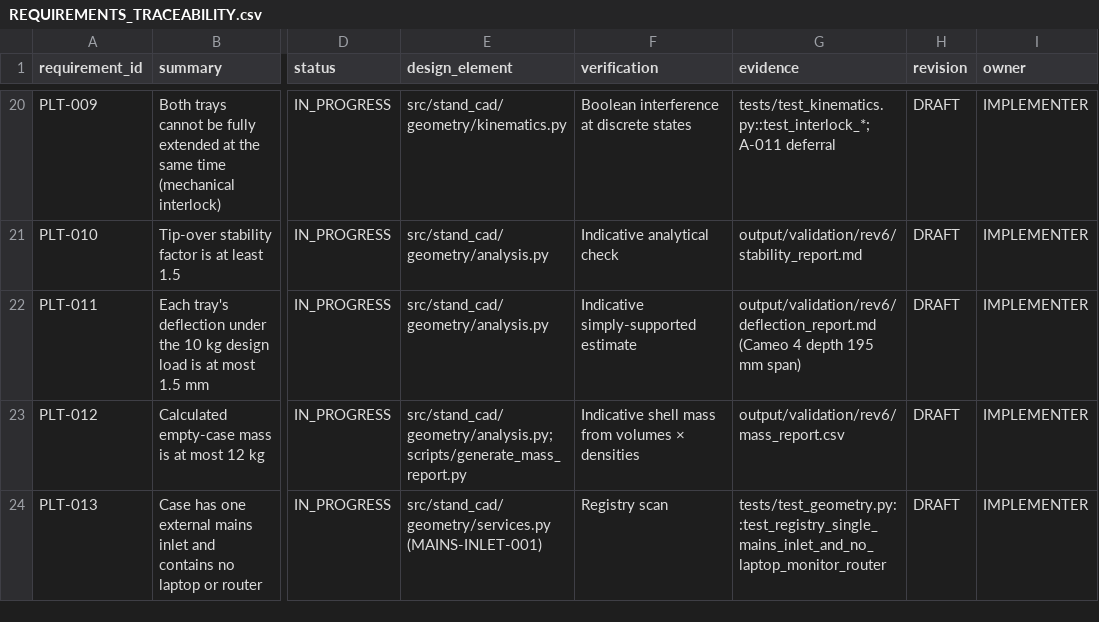
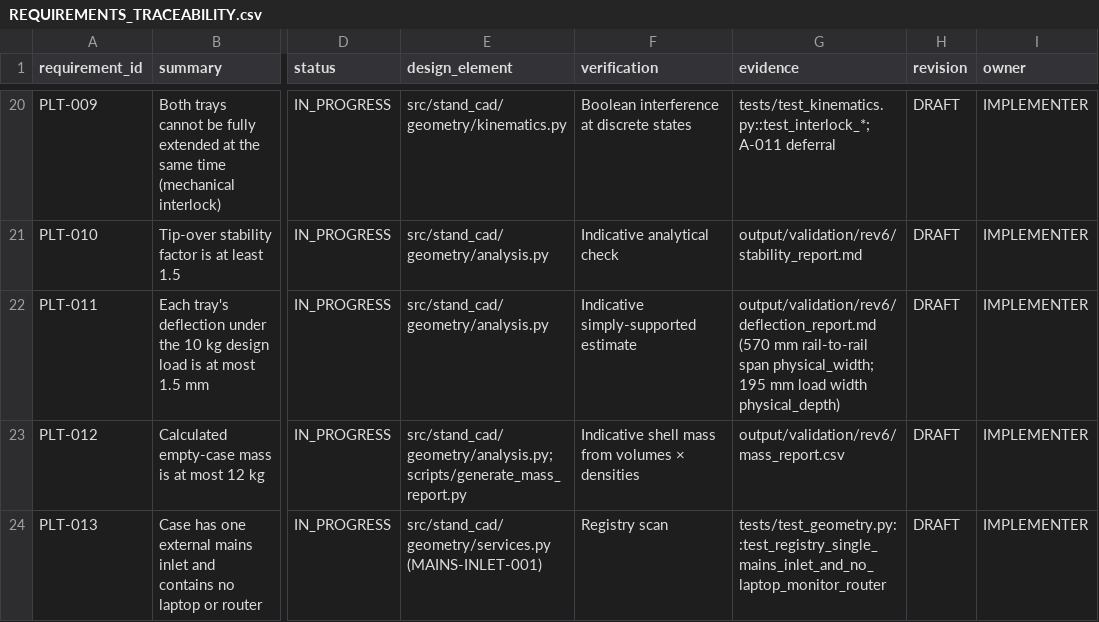
Before and after one commit to MihaRooll/stand-cad-ai-starter, a CSV file: state/REQUIREMENTS_TRACEABILITY.csv, drawn as a sheet; only a part is shown, gaps mark what is left out; the diff names each change by its address in the sheet, - before the commit and + after, or states it on an @@ line.

```diff
--- a/state/REQUIREMENTS_TRACEABILITY.csv
+++ b/state/REQUIREMENTS_TRACEABILITY.csv
-G22 (evidence): output/validation/rev6/deflection_report.md (Cameo 4 depth 195 mm span)
+G22 (evidence): output/validation/rev6/deflection_report.md (570 mm rail-to-rail span physical_width; 195 mm load width physical_depth)
```
Also changed, not shown: 13 other files.
